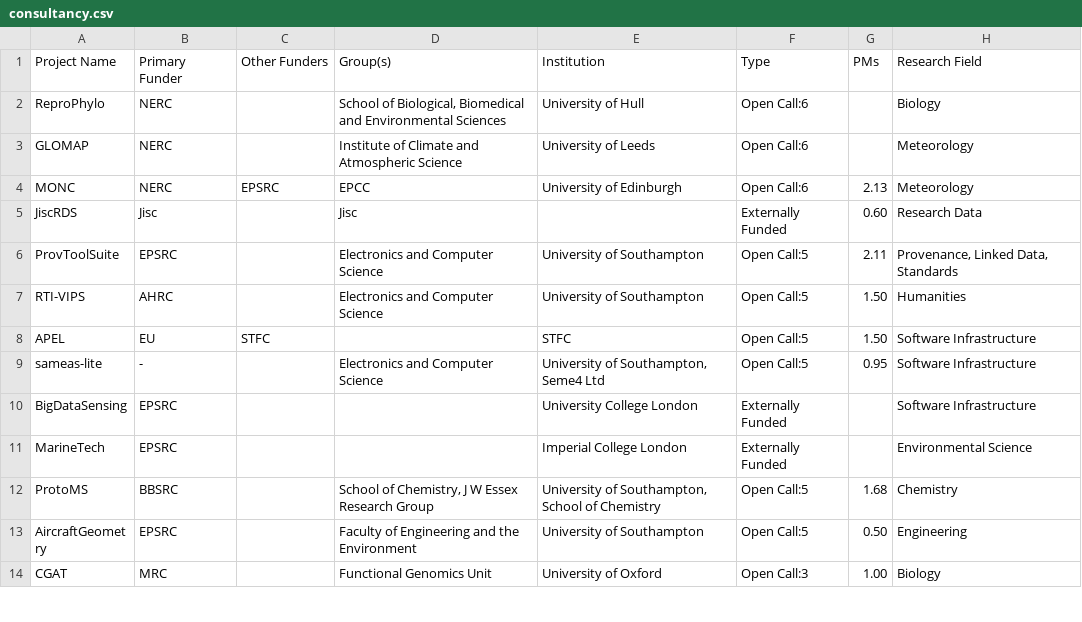
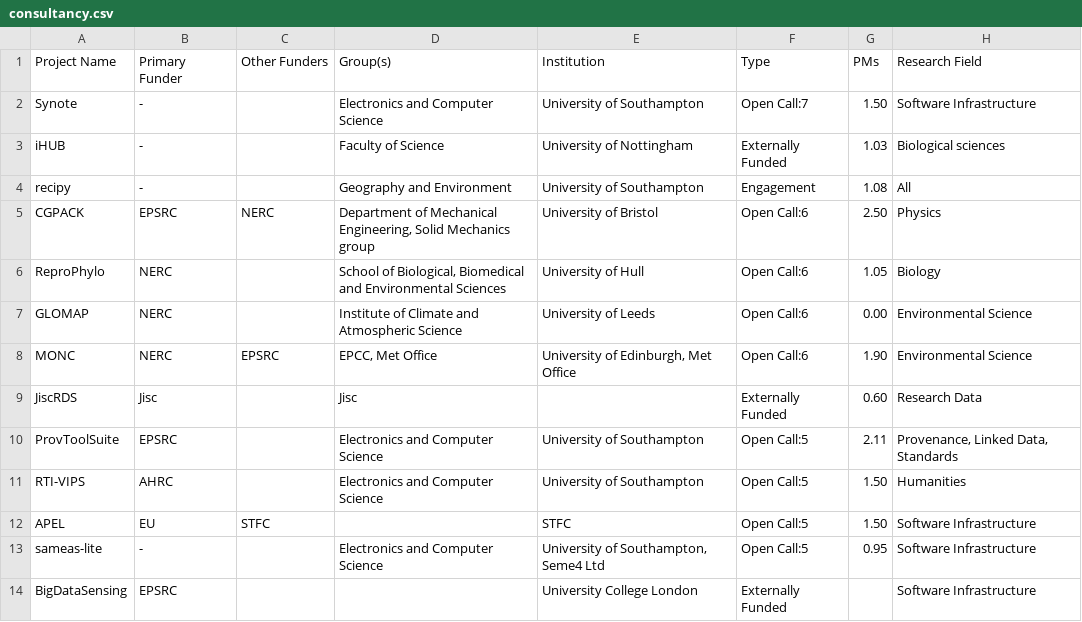
Before and after one commit to softwaresaved/visualisation, a CSV file: data/consultancy.csv, drawn as a sheet; only a part is shown; the shorter side is filled out with more unchanged rows.

Commit message:
Updated data via run of get_consultancy.sh

```diff
--- a/data/consultancy.csv
+++ b/data/consultancy.csv
@@ -1,5 +1,9 @@
 Project Name,Primary Funder,Other Funders,Group(s),Institution,Type,PMs,Research Field
-ReproPhylo,NERC,,"School of Biological, Biomedical and Environmental Sciences",University of Hull,Open Call:6,,Biology
-GLOMAP,NERC,,Institute of Climate and Atmospheric Science,University of Leeds,Open Call:6,,Meteorology
-MONC,NERC,EPSRC,EPCC,University of Edinburgh,Open Call:6,2.13,Meteorology
+Synote,-,,Electronics and Computer Science,University of Southampton,Open Call:7,1.50,Software Infrastructure
+iHUB,-,,Faculty of Science,University of Nottingham,Externally Funded,1.03,Biological sciences
+recipy,-,,Geography and Environment,University of Southampton,Engagement,1.08,All
+CGPACK,EPSRC,NERC,"Department of Mechanical Engineering, Solid Mechanics group",University of Bristol,Open Call:6,2.50,Physics
+ReproPhylo,NERC,,"School of Biological, Biomedical and Environmental Sciences",University of Hull,Open Call:6,1.05,Biology
+GLOMAP,NERC,,Institute of Climate and Atmospheric Science,University of Leeds,Open Call:6,0.00,Environmental Science
+MONC,NERC,EPSRC,"EPCC, Met Office","University of Edinburgh, Met Office",Open Call:6,1.90,Environmental Science
 JiscRDS,Jisc,,Jisc,,Externally Funded,0.60,Research Data
```
Also changed, not shown: 2 other files.
